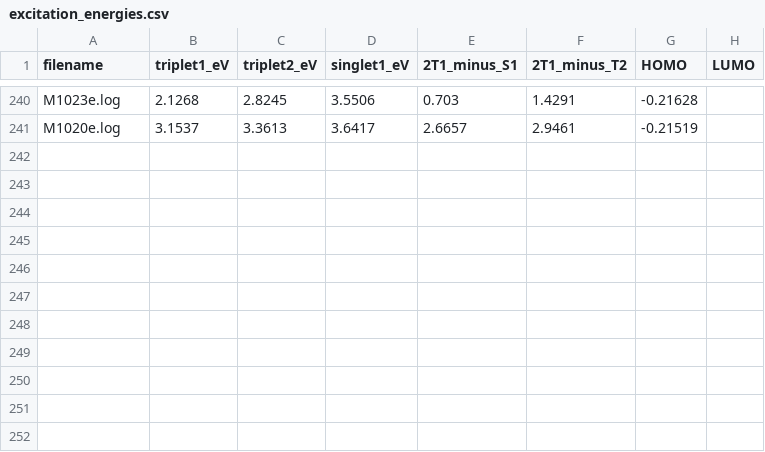
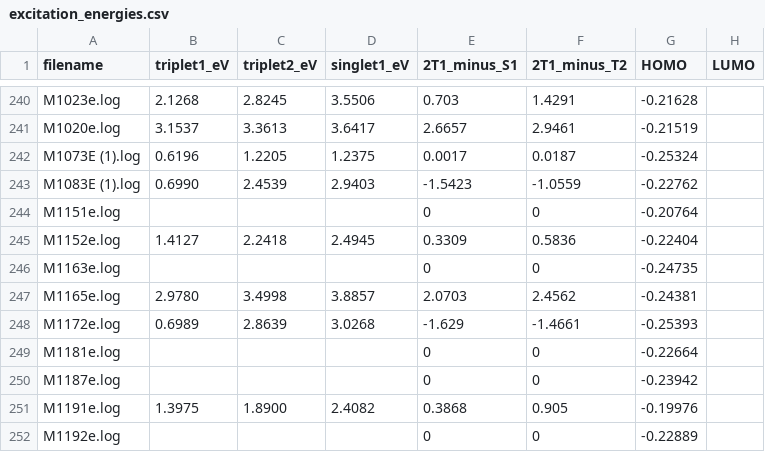
Before and after one commit to MariyaTB/SF-Calculation, a CSV file: Calculation/excitation_energies.csv, drawn as a sheet; only a part is shown, gaps mark what is left out.

```diff
--- a/Calculation/excitation_energies.csv
+++ b/Calculation/excitation_energies.csv
@@ -241 +241,12 @@ M1023e.log,2.1268,2.8245,3.5506,0.703,1.4291,-0.21628,
 M1020e.log,3.1537,3.3613,3.6417,2.6657,2.9461,-0.21519,
+M1073E (1).log,0.6196,1.2205,1.2375,0.0017,0.0187,-0.25324,
+M1083E (1).log,0.6990,2.4539,2.9403,-1.5423,-1.0559,-0.22762,
+M1151e.log,,,,0,0,-0.20764,
+M1152e.log,1.4127,2.2418,2.4945,0.3309,0.5836,-0.22404,
+M1163e.log,,,,0,0,-0.24735,
+M1165e.log,2.9780,3.4998,3.8857,2.0703,2.4562,-0.24381,
+M1172e.log,0.6989,2.8639,3.0268,-1.629,-1.4661,-0.25393,
+M1181e.log,,,,0,0,-0.22664,
+M1187e.log,,,,0,0,-0.23942,
+M1191e.log,1.3975,1.8900,2.4082,0.3868,0.905,-0.19976,
+M1192e.log,,,,0,0,-0.22889,
```
Also changed, not shown: 22 other files.
